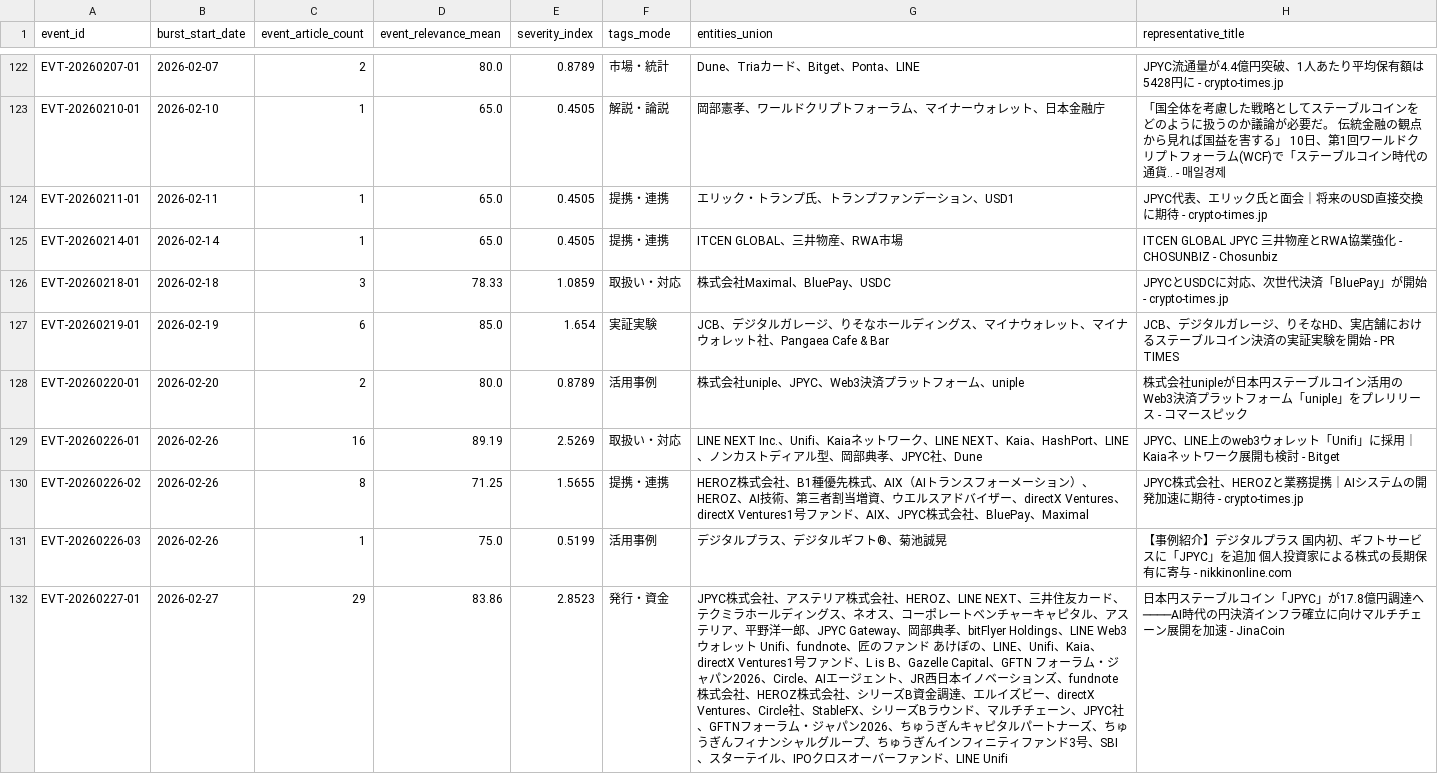
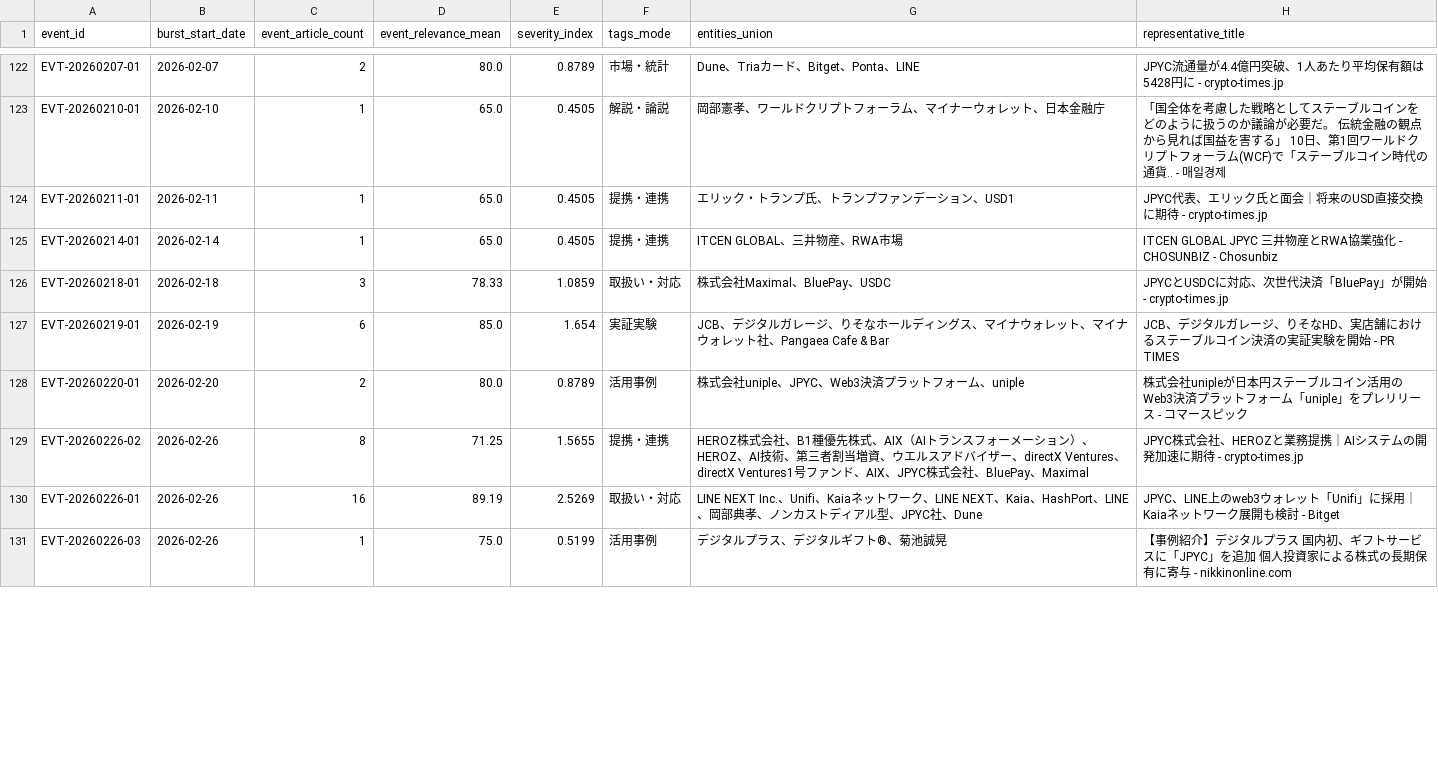
Before and after one commit to matsuno04/jpyc-news-v2, a CSV file: data/event_summary.csv, drawn as a sheet; only a part is shown, gaps mark what is left out; removed rows and columns are numbered as before the commit, all else as after; the diff covers the shown part only; the diff names each change by its address in the sheet, - before the commit and + after, or states it on an @@ line.

```diff
--- a/data/event_summary.csv
+++ b/data/event_summary.csv
-row 129: EVT-20260226-01 | 2026-02-26 | 16 | 89.19 | 2.5269 | 取扱い・対応 | LINE NEXT Inc.、Unifi、Kaiaネットワーク、LINE NEXT、Kaia、HashPort、LINE、ノンカストディアル型、岡部典孝、JPYC社、Dune | JPYC、LINE上のweb3ウォレット「Unifi」に採用｜Kaiaネットワーク展開も検討 - Bitget
+row 130: EVT-20260226-01 | 2026-02-26 | 16 | 89.19 | 2.5269 | 取扱い・対応 | LINE NEXT Inc.、Unifi、Kaiaネットワーク、LINE NEXT、Kaia、HashPort、LINE、岡部典孝、ノンカストディアル型、JPYC社、Dune | JPYC、LINE上のweb3ウォレット「Unifi」に採用｜Kaiaネットワーク展開も検討 - Bitget
-row 132: EVT-20260227-01 | 2026-02-27 | 29 | 83.86 | 2.8523 | 発行・資金 | JPYC株式会社、アステリア株式会社、HEROZ、LINE NEXT、三井住友カード、テクミラホールディングス、ネオス、コーポレートベンチャーキャピタル、アステリア、平野洋一郎、JPYC Gateway、岡部典孝、bitFlyer Holdings、LINE Web3ウォレット Unifi、fundnote、匠のファンド あけぼの、LINE、Unifi、Kaia、directX Ventures1号ファンド、L is B、Gazelle Capital、GFTN フォーラム・ジャパン2026、Circle、AIエージェント、JR西日本イノベーションズ、fundnote株式会社、HEROZ株式会社、シリーズB資金調達、エルイズビー、directX Ventures、Circle社、StableFX、シリーズBラウンド、マルチチェーン、JPYC社、GFTNフォーラム・ジャパン2026、ちゅうぎんキャピタルパートナーズ、ちゅうぎんフィナンシャルグループ、ちゅうぎんインフィニティファンド3号、SBI、スターテイル、IPOクロスオーバーファンド、LINE Unifi | 日本円ステーブルコイン「JPYC」が17.8億円調達へ────AI時代の円決済インフラ確立に向けマルチチェーン展開を加速 - JinaCoin
```
Also changed, not shown: 9 added rows, 2 removed rows, 17 moved rows and 46 edited cells elsewhere in this file, data/daily_panel.csv, 1 other file.
